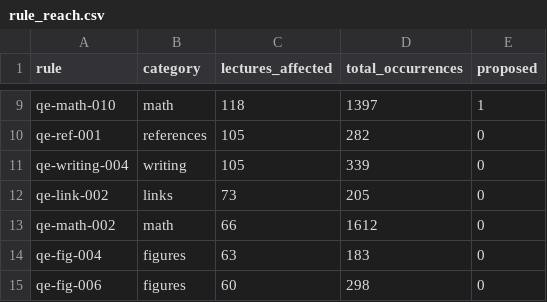
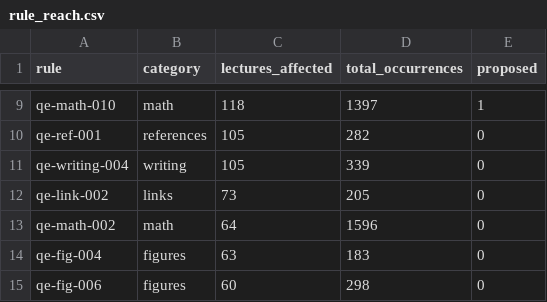
Before and after one commit to QuantEcon/audit.2026-05.style-guide, a CSV file: lectures/data/rule_reach.csv, drawn as a sheet; only a part is shown, gaps mark what is left out.

```diff
--- a/lectures/data/rule_reach.csv
+++ b/lectures/data/rule_reach.csv
@@ -12,3 +12,3 @@ qe-writing-004,writing,105,339,0
 qe-link-002,links,73,205,0
-qe-math-002,math,66,1612,0
+qe-math-002,math,64,1596,0
 qe-fig-004,figures,63,183,0
```
Also changed, not shown: lectures/data/history.csv, lectures/data/judgment.csv, 23 other files.
